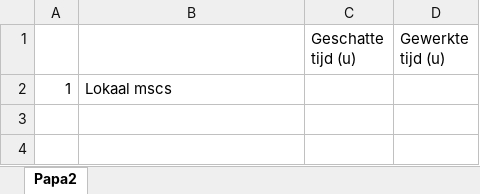
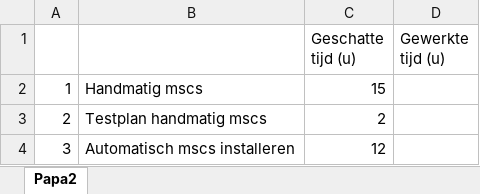
Before and after one commit to KelvinVermeulen/Projecten-III-team-red, an Excel workbook: papa2 - werkstations/Tijdsindeling.xlsx, sheet Papa2, drawn as a sheet; values as stored, in another font and other column widths than the file's, no borders; charts and pictures not drawn; the diff names each change by its address in the sheet, - before the commit and + after, or states it on an @@ line.

Commit message:
tijdsindeling

```diff
--- a/papa2 - werkstations/Tijdsindeling.xlsx (sheet Papa2)
+++ b/papa2 - werkstations/Tijdsindeling.xlsx (sheet Papa2)
-B2: Lokaal mscs
+B2: Handmatig mscs
-C2 (Geschatte tijd (u)): (empty)
+C2 (Geschatte tijd (u)): 15
+row 3: 2 | Testplan handmatig mscs | 2
+row 4: 3 | Automatisch mscs installeren | 12
```
Also changed, not shown: charts or pictures.
